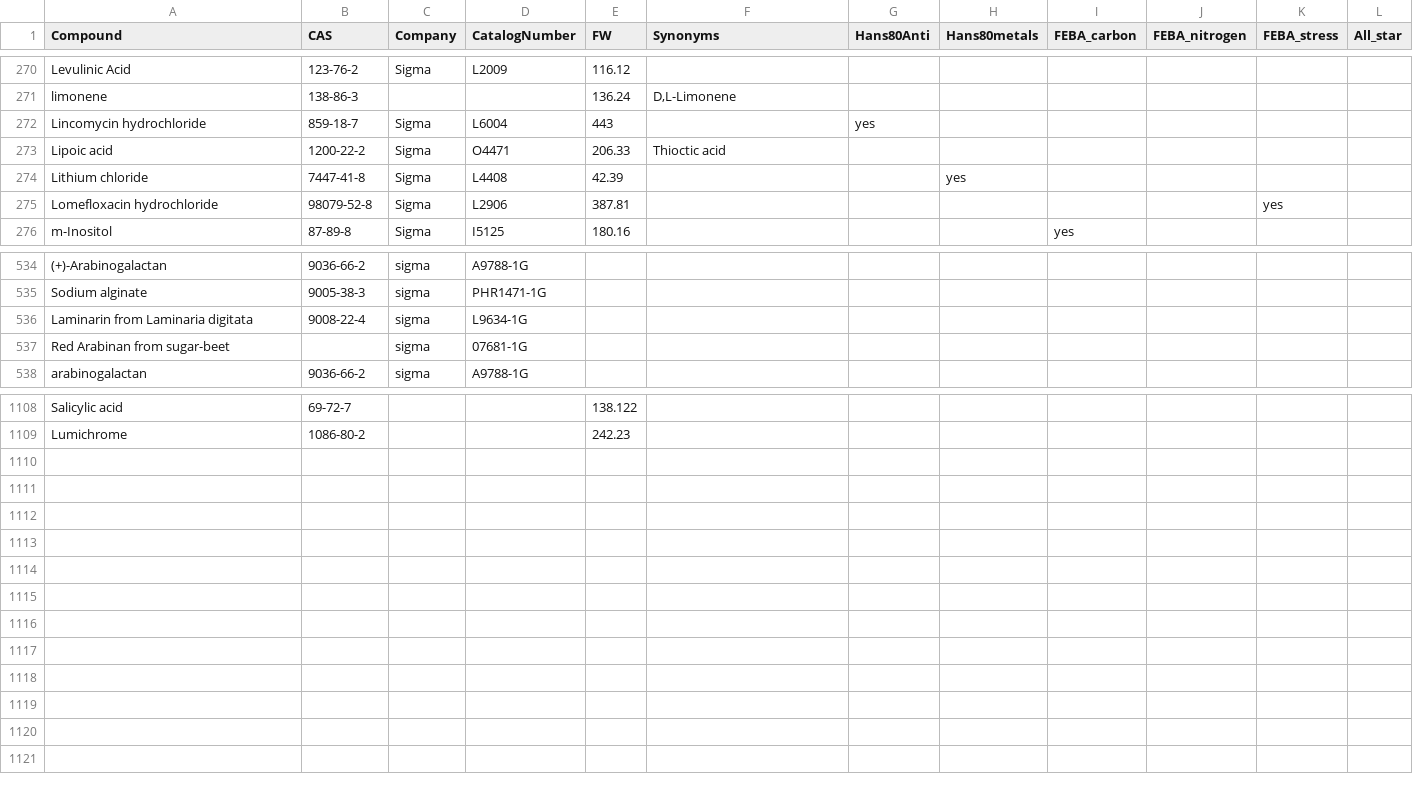
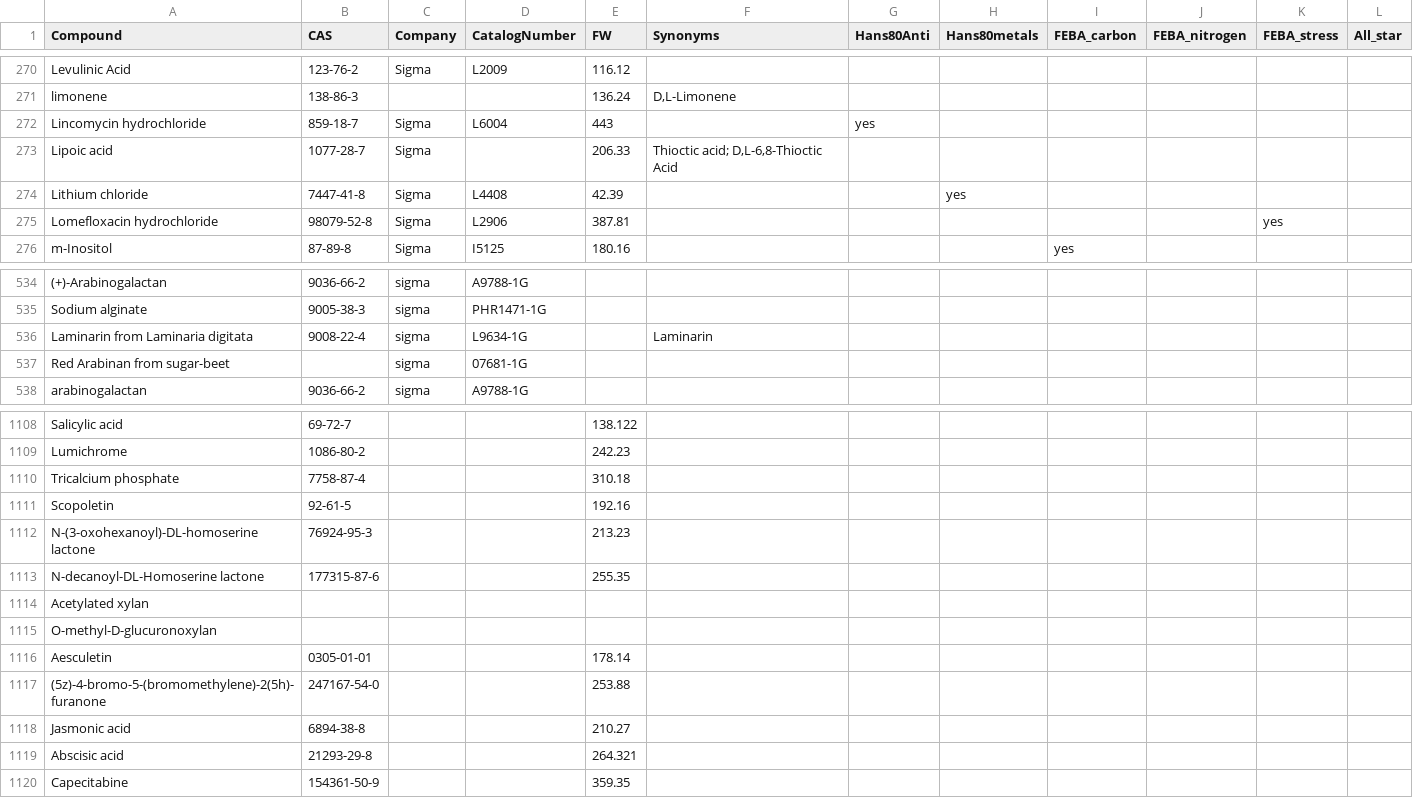
Before and after one commit to pranjan77/test_feba, a TSV file: metadata/Compounds.tsv, drawn as a sheet; only a part is shown, gaps mark what is left out; the diff names each change by its address in the sheet, - before the commit and + after, or states it on an @@ line.

Commit message:
Minor metadata updates

```diff
--- a/metadata/Compounds.tsv
+++ b/metadata/Compounds.tsv
-B273 (CAS): 1200-22-2
+B273 (CAS): 1077-28-7
-D273 (CatalogNumber): O4471
+D273 (CatalogNumber): (empty)
-F273 (Synonyms): Thioctic acid
+F273 (Synonyms): Thioctic acid; D,L-6,8-Thioctic Acid
-F536 (Synonyms): (empty)
+F536 (Synonyms): Laminarin
+row 1110: Tricalcium phosphate | 7758-87-4 |  |  | 310.18
+row 1111: Scopoletin | 92-61-5 |  |  | 192.16
+row 1112: N-(3-oxohexanoyl)-DL-homoserine lactone | 76924-95-3 |  |  | 213.23
+row 1113: N-decanoyl-DL-Homoserine lactone | 177315-87-6 |  |  | 255.35
+row 1114: Acetylated xylan
+row 1115: O-methyl-D-glucuronoxylan
+row 1116: Aesculetin | 0305-01-01 |  |  | 178.14
+row 1117: (5z)-4-bromo-5-(bromomethylene)-2(5h)-furanone | 247167-54-0 |  |  | 253.88
+row 1118: Jasmonic acid | 6894-38-8 |  |  | 210.27
+row 1119: Abscisic acid | 21293-29-8 |  |  | 264.321
+row 1120: Capecitabine | 154361-50-9 |  |  | 359.35
```
Also changed, not shown: 2 other files.
